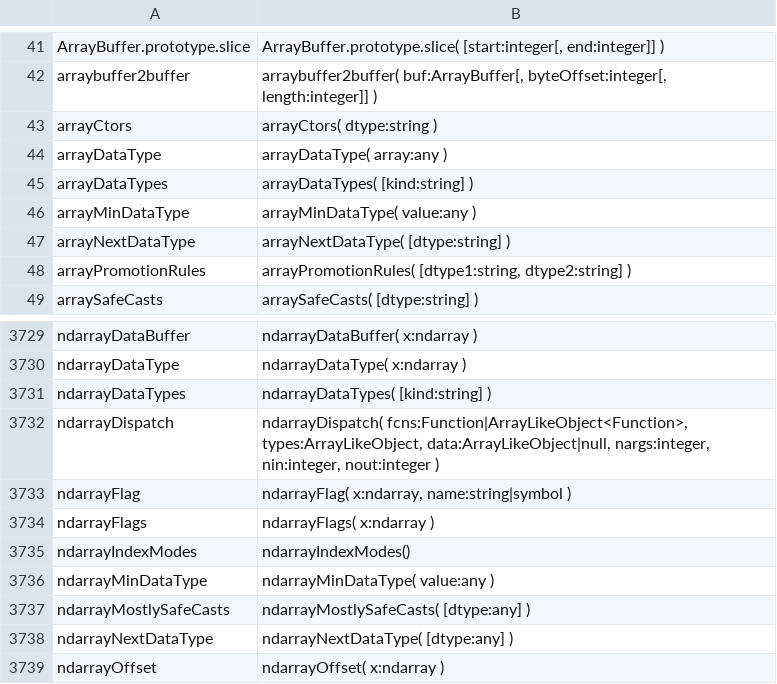
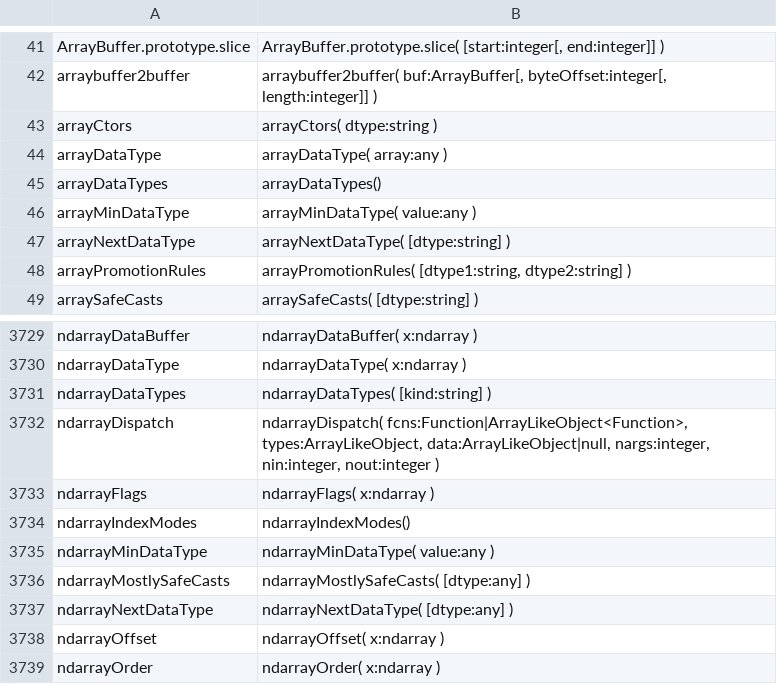
Before and after one commit to stdlib-js/repl, a CSV file: typed-signature/data/data.csv, drawn as a sheet; only a part is shown, gaps mark what is left out; the shorter side is filled out with more unchanged rows.

```diff
--- a/typed-signature/data/data.csv
+++ b/typed-signature/data/data.csv
@@ -44,3 +44,3 @@ arrayCtors,"arrayCtors( dtype:string )"
 arrayDataType,"arrayDataType( array:any )"
-arrayDataTypes,"arrayDataTypes( [kind:string] )"
+arrayDataTypes,"arrayDataTypes()"
 arrayMinDataType,"arrayMinDataType( value:any )"
@@ -3732,3 +3732,2 @@ ndarrayDataTypes,"ndarrayDataTypes( [kind:string] )"
 ndarrayDispatch,"ndarrayDispatch( fcns:Function|ArrayLikeObject<Function>, types:ArrayLikeObject, data:ArrayLikeObject|null, nargs:integer, nin:integer, nout:integer )"
-ndarrayFlag,"ndarrayFlag( x:ndarray, name:string|symbol )"
 ndarrayFlags,"ndarrayFlags( x:ndarray )"
```
Also changed, not shown: info/data/data.csv, signature/data/data.csv, 8 other files.
